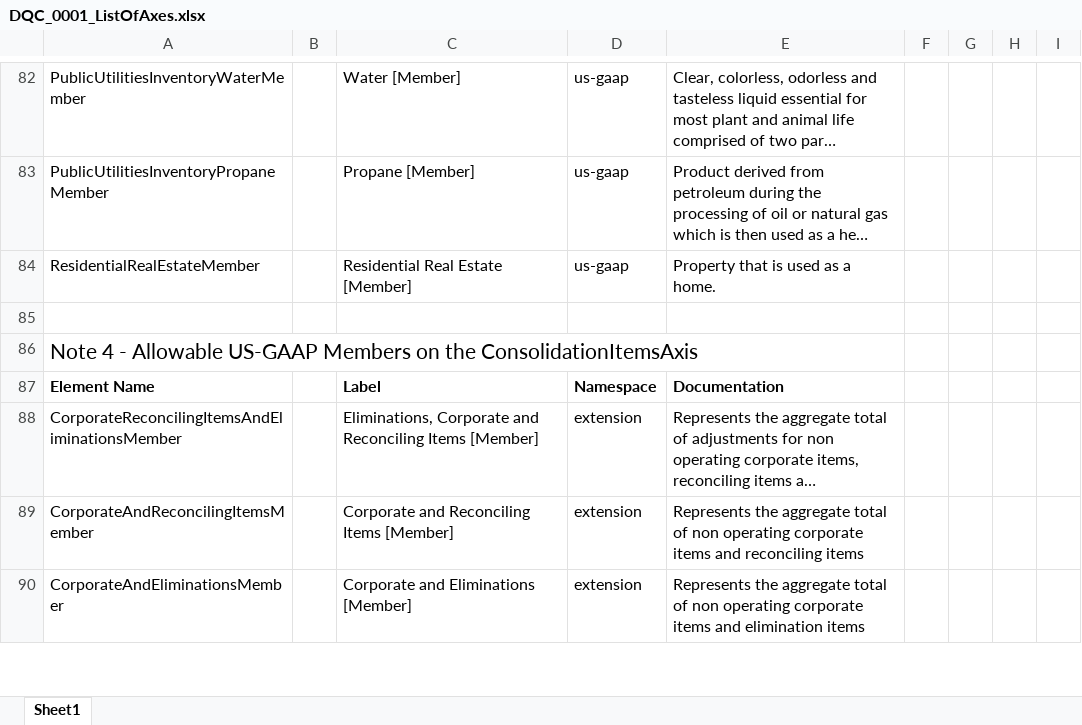
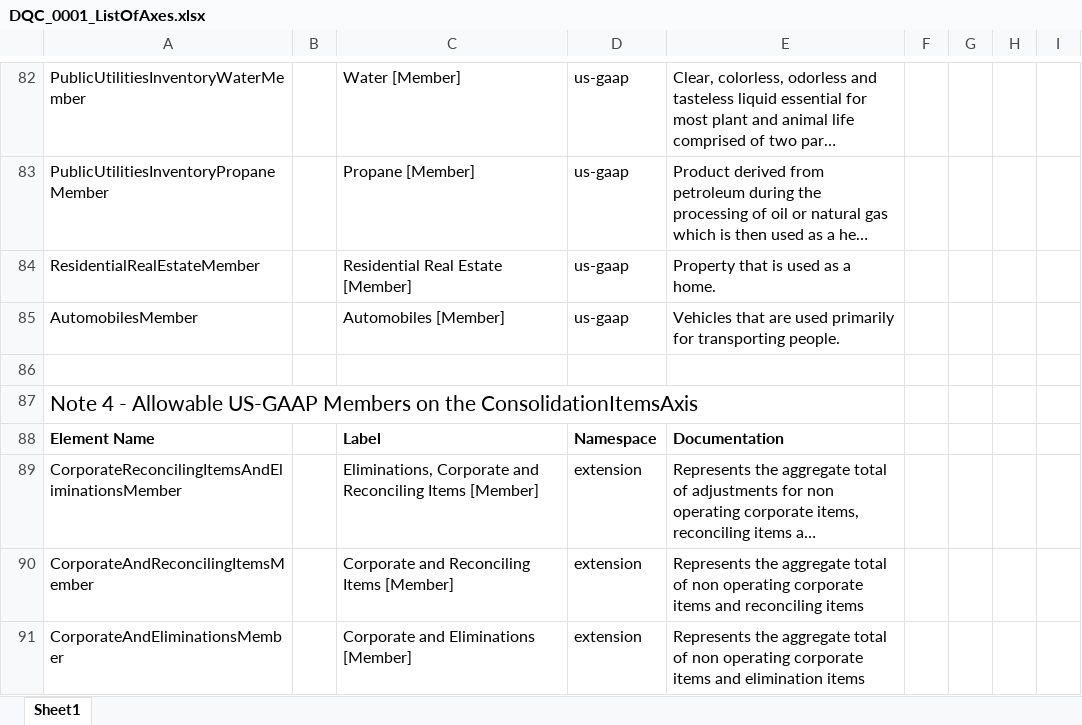
Before and after one commit to DataQualityCommittee/dqc_us_rules, an Excel workbook: docs/DQC_US_0001/DQC_0001_ListOfAxes.xlsx, sheet Sheet1, drawn as a sheet; only a part is shown, gaps mark what is left out; long unchanged cells end in …; values as stored, in another font and other column widths than the file's, no borders; the diff names each change by its address in the sheet, - before the commit and + after, or states it on an @@ line.

```diff
--- a/docs/DQC_US_0001/DQC_0001_ListOfAxes.xlsx (sheet Sheet1)
+++ b/docs/DQC_US_0001/DQC_0001_ListOfAxes.xlsx (sheet Sheet1)
+row 85: AutomobilesMember |  | Automobiles [Member] | us-gaap | Vehicles that are used primarily for transporting people.
```
Also changed, not shown: docs/DQC_US_0015/DQC_0015_ListOfElements.xlsx, 35 other files.
